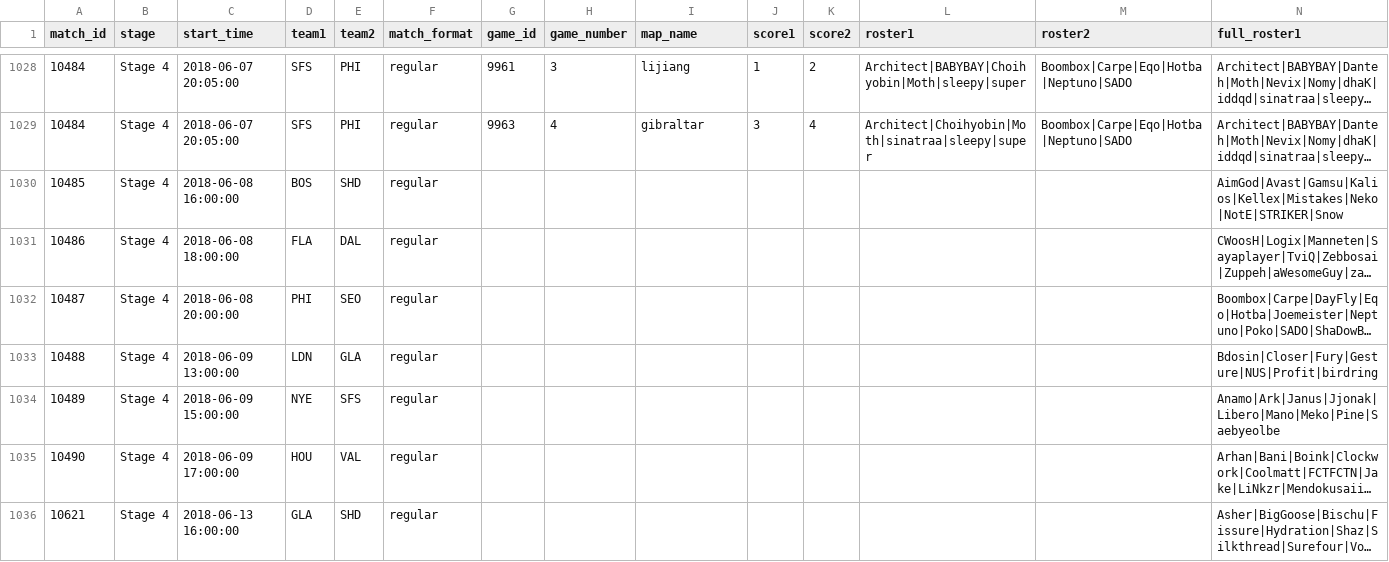
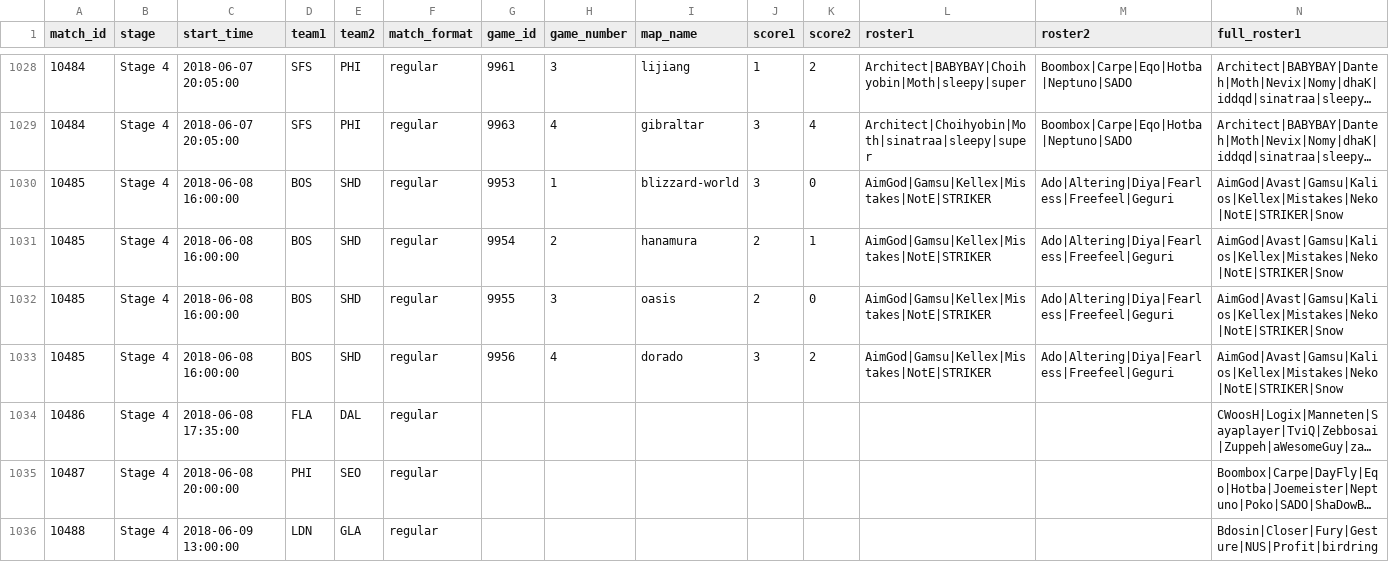
Before and after one commit to ClumsyLee/owl-sr, a CSV file: games.csv, drawn as a sheet; only a part is shown, gaps mark what is left out; the shorter side is filled out with more unchanged rows; long unchanged cells end in …; addresses are those after the commit; rows hold the shown columns only; the diff names each change by its address in the sheet, - before the commit and + after, or states it on an @@ line.

```diff
--- a/games.csv
+++ b/games.csv
-G1030 (game_id): (empty)
+G1030 (game_id): 9953
-H1030 (game_number): (empty)
+H1030 (game_number): 1
-I1030 (map_name): (empty)
+I1030 (map_name): blizzard-world
-J1030 (score1): (empty)
+J1030 (score1): 3
-K1030 (score2): (empty)
+K1030 (score2): 0
-L1030 (roster1): (empty)
+L1030 (roster1): AimGod|Gamsu|Kellex|Mistakes|NotE|STRIKER
-M1030 (roster2): (empty)
+M1030 (roster2): Ado|Altering|Diya|Fearless|Freefeel|Geguri
+row 1031: 10485 | Stage 4 | 2018-06-08 16:00:00 | BOS | SHD | regular | 9954 | 2 | hanamura | 2 | 1 | AimGod|Gamsu|Kellex|Mistakes|NotE|STRIKER | Ado|Altering|Diya|Fearless|Freefeel|Geguri | AimGod|Avast|Gamsu|Kalios|Kellex|Mistakes|Neko|NotE|STRIKER|Snow
+row 1032: 10485 | Stage 4 | 2018-06-08 16:00:00 | BOS | SHD | regular | 9955 | 3 | oasis | 2 | 0 | AimGod|Gamsu|Kellex|Mistakes|NotE|STRIKER | Ado|Altering|Diya|Fearless|Freefeel|Geguri | AimGod|Avast|Gamsu|Kalios|Kellex|Mistakes|Neko|NotE|STRIKER|Snow
+row 1033: 10485 | Stage 4 | 2018-06-08 16:00:00 | BOS | SHD | regular | 9956 | 4 | dorado | 3 | 2 | AimGod|Gamsu|Kellex|Mistakes|NotE|STRIKER | Ado|Altering|Diya|Fearless|Freefeel|Geguri | AimGod|Avast|Gamsu|Kalios|Kellex|Mistakes|Neko|NotE|STRIKER|Snow
-C1034 (start_time): 2018-06-08 18:00:00
+C1034 (start_time): 2018-06-08 17:35:00
```
Also changed, not shown: ratings.csv, 14 other files.
